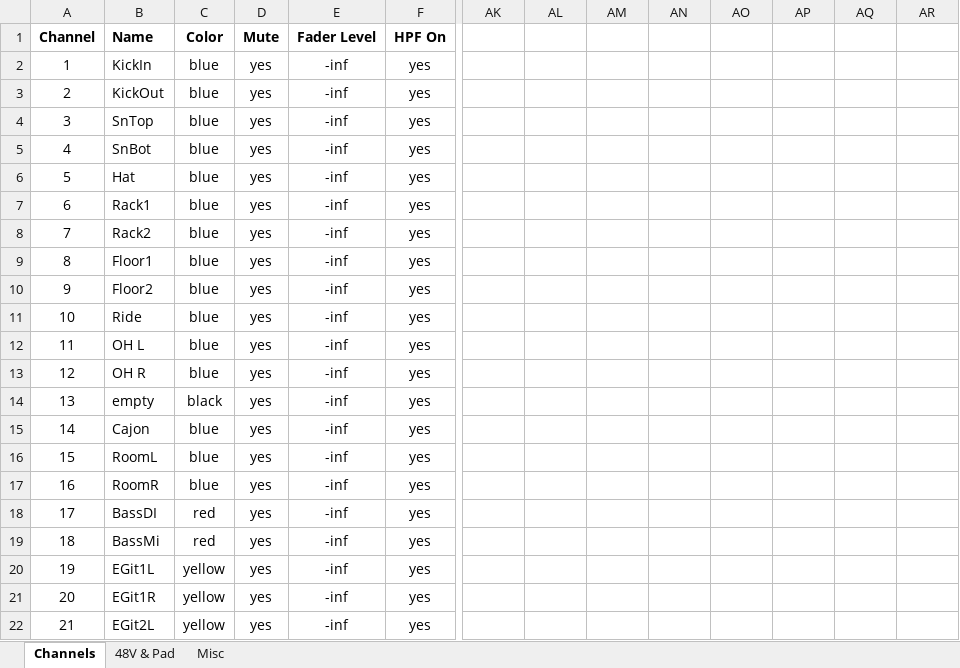
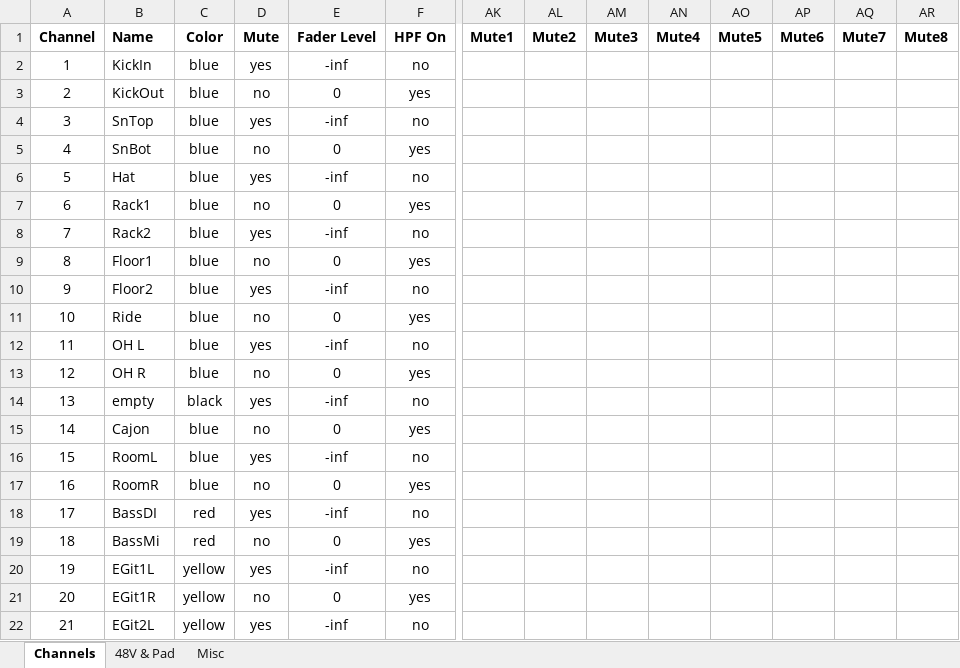
Before and after one commit to togrupe/dlive-midi-tools, an Excel workbook: dLiveChannelList.xlsx, sheet Channels, drawn as a sheet; only a part is shown, gaps mark what is left out; values as stored, in another font and other column widths than the file's, no borders; conditional formats not drawn; the diff covers the shown part only; the diff names each change by its address in the sheet, - before the commit and + after, or states it on an @@ line.

Commit message:
Mute groups added to spreadsheet

```diff
--- a/dLiveChannelList.xlsx (sheet Channels)
+++ b/dLiveChannelList.xlsx (sheet Channels)
-AK1: (empty)
+AK1: Mute1
-AL1: (empty)
+AL1: Mute2
-AM1: (empty)
+AM1: Mute3
-AN1: (empty)
+AN1: Mute4
-AO1: (empty)
+AO1: Mute5
-AP1: (empty)
+AP1: Mute6
-AQ1: (empty)
+AQ1: Mute7
-AR1: (empty)
+AR1: Mute8
-F2 (HPF On): yes
+F2 (HPF On): no
-D3 (Mute): yes
+D3 (Mute): no
-E3 (Fader Level): -inf
+E3 (Fader Level): 0
-F4 (HPF On): yes
+F4 (HPF On): no
-D5 (Mute): yes
+D5 (Mute): no
-E5 (Fader Level): -inf
+E5 (Fader Level): 0
-F6 (HPF On): yes
+F6 (HPF On): no
-D7 (Mute): yes
+D7 (Mute): no
-E7 (Fader Level): -inf
+E7 (Fader Level): 0
-F8 (HPF On): yes
+F8 (HPF On): no
-D9 (Mute): yes
+D9 (Mute): no
-E9 (Fader Level): -inf
+E9 (Fader Level): 0
-F10 (HPF On): yes
+F10 (HPF On): no
-D11 (Mute): yes
+D11 (Mute): no
-E11 (Fader Level): -inf
+E11 (Fader Level): 0
-F12 (HPF On): yes
+F12 (HPF On): no
-D13 (Mute): yes
+D13 (Mute): no
-E13 (Fader Level): -inf
+E13 (Fader Level): 0
-F14 (HPF On): yes
+F14 (HPF On): no
-D15 (Mute): yes
+D15 (Mute): no
-E15 (Fader Level): -inf
+E15 (Fader Level): 0
-F16 (HPF On): yes
+F16 (HPF On): no
-D17 (Mute): yes
+D17 (Mute): no
-E17 (Fader Level): -inf
+E17 (Fader Level): 0
-F18 (HPF On): yes
+F18 (HPF On): no
-D19 (Mute): yes
+D19 (Mute): no
-E19 (Fader Level): -inf
+E19 (Fader Level): 0
-F20 (HPF On): yes
+F20 (HPF On): no
-D21 (Mute): yes
+D21 (Mute): no
-E21 (Fader Level): -inf
+E21 (Fader Level): 0
-F22 (HPF On): yes
+F22 (HPF On): no
```
Also changed, not shown: 161 edited cells elsewhere in this sheet, sheet 48V & Pad.
